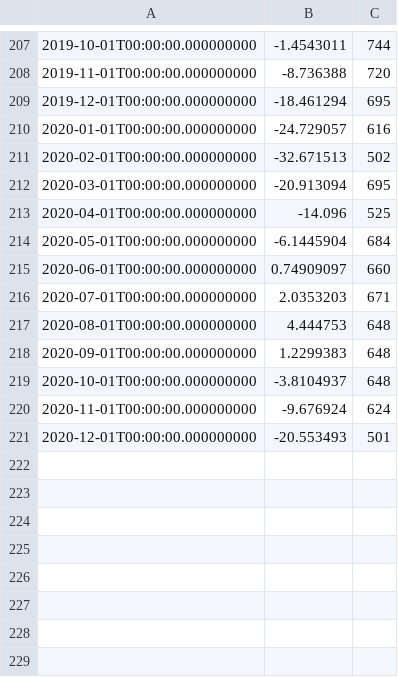
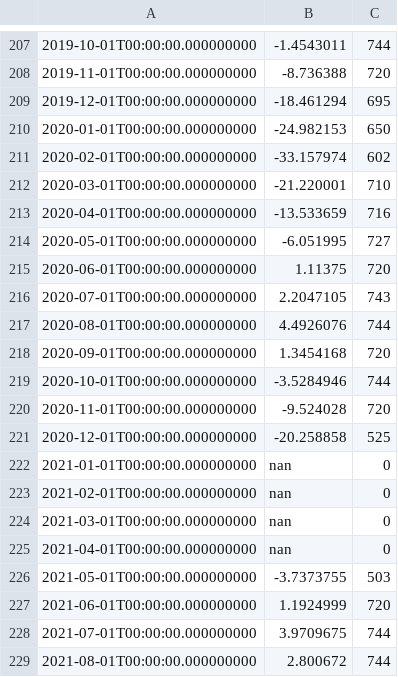
Before and after one commit to AdamTheisen/ARM-Climatologies, a CSV file: results/nsa60noaacrnX1.b1_temperature_M.csv, drawn as a sheet; only a part is shown, gaps mark what is left out; the diff covers the shown part only.

Commit message:
ENH: Updating results for NSA 2023.

```diff
--- a/results/nsa60noaacrnX1.b1_temperature_M.csv
+++ b/results/nsa60noaacrnX1.b1_temperature_M.csv
@@ -209,13 +209,21 @@
 2019-12-01T00:00:00.000000000,-18.461294,695
-2020-01-01T00:00:00.000000000,-24.729057,616
-2020-02-01T00:00:00.000000000,-32.671513,502
-2020-03-01T00:00:00.000000000,-20.913094,695
-2020-04-01T00:00:00.000000000,-14.096,525
-2020-05-01T00:00:00.000000000,-6.1445904,684
-2020-06-01T00:00:00.000000000,0.74909097,660
-2020-07-01T00:00:00.000000000,2.0353203,671
-2020-08-01T00:00:00.000000000,4.444753,648
-2020-09-01T00:00:00.000000000,1.2299383,648
-2020-10-01T00:00:00.000000000,-3.8104937,648
-2020-11-01T00:00:00.000000000,-9.676924,624
-2020-12-01T00:00:00.000000000,-20.553493,501
+2020-01-01T00:00:00.000000000,-24.982153,650
+2020-02-01T00:00:00.000000000,-33.157974,602
+2020-03-01T00:00:00.000000000,-21.220001,710
+2020-04-01T00:00:00.000000000,-13.533659,716
+2020-05-01T00:00:00.000000000,-6.051995,727
+2020-06-01T00:00:00.000000000,1.11375,720
+2020-07-01T00:00:00.000000000,2.2047105,743
+2020-08-01T00:00:00.000000000,4.4926076,744
+2020-09-01T00:00:00.000000000,1.3454168,720
+2020-10-01T00:00:00.000000000,-3.5284946,744
+2020-11-01T00:00:00.000000000,-9.524028,720
+2020-12-01T00:00:00.000000000,-20.258858,525
+2021-01-01T00:00:00.000000000,nan,0
+2021-02-01T00:00:00.000000000,nan,0
+2021-03-01T00:00:00.000000000,nan,0
+2021-04-01T00:00:00.000000000,nan,0
+2021-05-01T00:00:00.000000000,-3.7373755,503
+2021-06-01T00:00:00.000000000,1.1924999,720
+2021-07-01T00:00:00.000000000,3.9709675,744
+2021-08-01T00:00:00.000000000,2.800672,744
```
Also changed, not shown: 28 added rows and 6 edited cells elsewhere in this file, results/nsa60noaacrnX1.b1_precipitation_M.csv, results/nsa60noaacrnX1.b1_precipitation_Y.csv, 38 other files.
